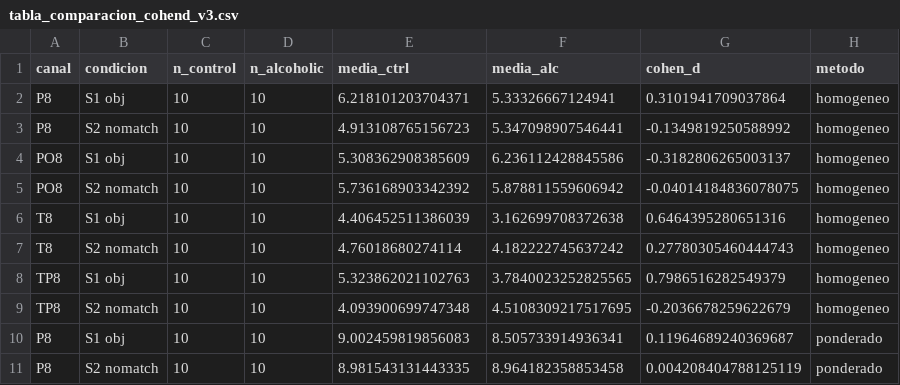
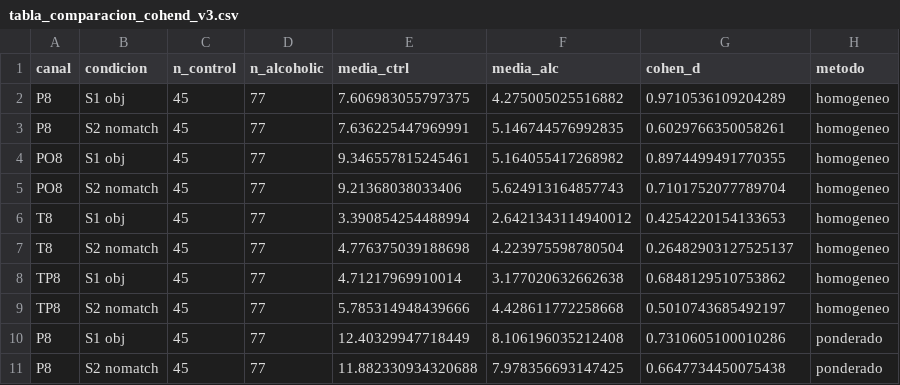
Before and after one commit to tcobian831/PSIB2026Q1-TPS-Grupo11-Cobian_Obeid_Perelstein, a CSV file: outputs/tabla_comparacion_cohend_v3.csv, drawn as a sheet; only a part is shown; the diff covers the shown part only.

```diff
--- a/outputs/tabla_comparacion_cohend_v3.csv
+++ b/outputs/tabla_comparacion_cohend_v3.csv
@@ -1,11 +1,11 @@
 canal,condicion,n_control,n_alcoholic,media_ctrl,media_alc,cohen_d,metodo
-P8,S1 obj,10,10,6.218101203704371,5.33326667124941,0.3101941709037864,homogeneo
-P8,S2 nomatch,10,10,4.913108765156723,5.347098907546441,-0.1349819250588992,homogeneo
-PO8,S1 obj,10,10,5.308362908385609,6.236112428845586,-0.3182806265003137,homogeneo
-PO8,S2 nomatch,10,10,5.736168903342392,5.878811559606942,-0.04014184836078075,homogeneo
-T8,S1 obj,10,10,4.406452511386039,3.162699708372638,0.6464395280651316,homogeneo
-T8,S2 nomatch,10,10,4.76018680274114,4.182222745637242,0.27780305460444743,homogeneo
-TP8,S1 obj,10,10,5.323862021102763,3.7840023252825565,0.7986516282549379,homogeneo
-TP8,S2 nomatch,10,10,4.093900699747348,4.5108309217517695,-0.2036678259622679,homogeneo
-P8,S1 obj,10,10,9.002459819856083,8.505733914936341,0.11964689240369687,ponderado
-P8,S2 nomatch,10,10,8.981543131443335,8.964182358853458,0.004208404788125119,ponderado
+P8,S1 obj,45,77,7.606983055797375,4.275005025516882,0.9710536109204289,homogeneo
+P8,S2 nomatch,45,77,7.636225447969991,5.146744576992835,0.6029766350058261,homogeneo
+PO8,S1 obj,45,77,9.346557815245461,5.164055417268982,0.8974499491770355,homogeneo
+PO8,S2 nomatch,45,77,9.21368038033406,5.624913164857743,0.7101752077789704,homogeneo
+T8,S1 obj,45,77,3.390854254488994,2.6421343114940012,0.4254220154133653,homogeneo
+T8,S2 nomatch,45,77,4.776375039188698,4.223975598780504,0.26482903127525137,homogeneo
+TP8,S1 obj,45,77,4.71217969910014,3.177020632662638,0.6848129510753862,homogeneo
+TP8,S2 nomatch,45,77,5.785314948439666,4.428611772258668,0.5010743685492197,homogeneo
+P8,S1 obj,45,77,12.40329947718449,8.106196035212408,0.7310605100010286,ponderado
+P8,S2 nomatch,45,77,11.882330934320688,7.978356693147425,0.6647734450075438,ponderado
```
Also changed, not shown: 30 edited cells elsewhere in this file, eeg_c240_extraido_v2_sens.csv, outputs/tabla_comparacion_promediado_v3.csv, 18 other files.
